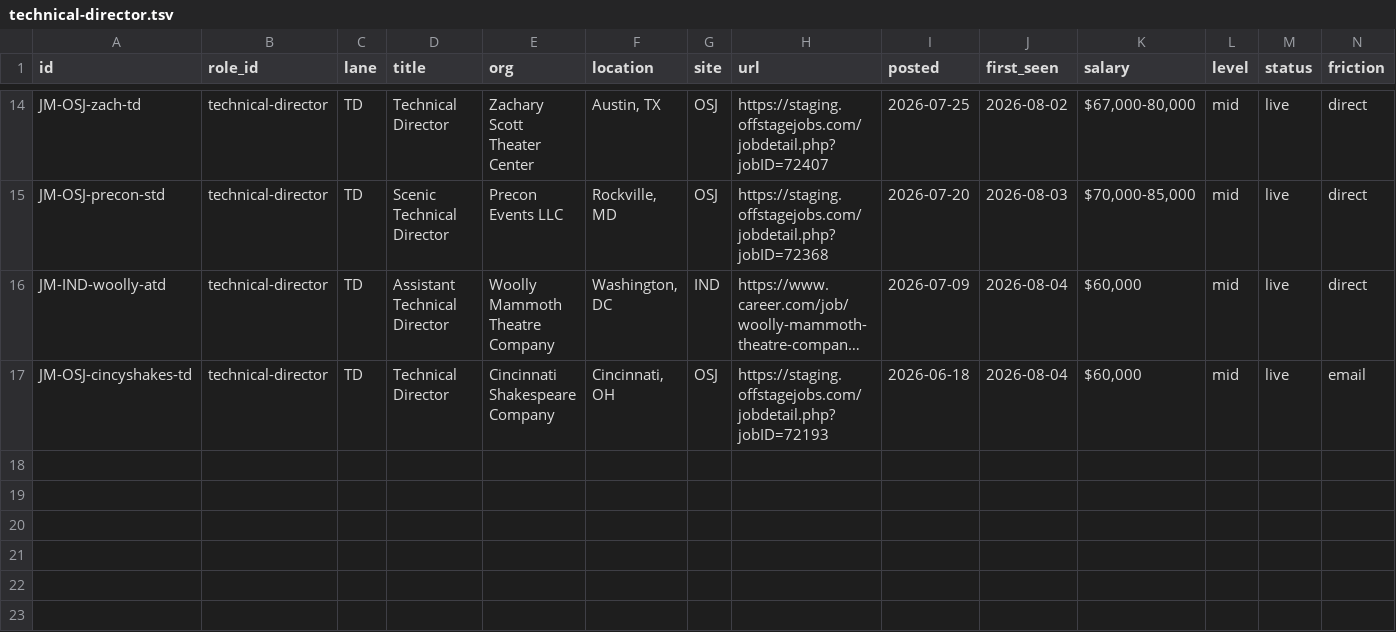
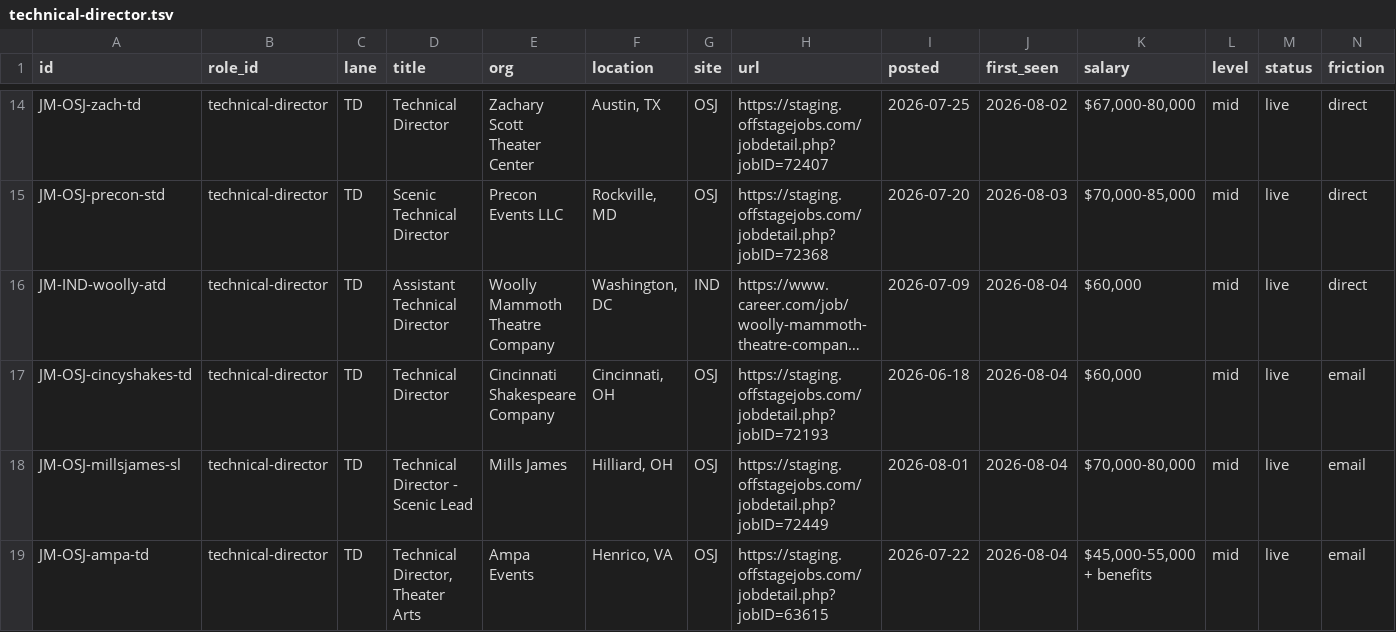
Before and after one commit to mawizorek/ClickUp_apps, a TSV file: routines/job-market-state/technical-director.tsv, drawn as a sheet; only a part is shown, gaps mark what is left out; long unchanged cells end in …; rows hold the shown columns only; the diff names each change by its address in the sheet, - before the commit and + after, or states it on an @@ line.

Commit message:
data(job-market): technical-director +2 — Mills James Scenic Lead ($70-80k), Ampa Events TD ($45-55k); 18 live

```diff
--- a/routines/job-market-state/technical-director.tsv
+++ b/routines/job-market-state/technical-director.tsv
+row 18: JM-OSJ-millsjames-sl | technical-director | TD | Technical Director - Scenic Lead | Mills James | Hilliard, OH | OSJ | https://staging.offstagejobs.com/jobdetail.php?jobID=72449 | 2026-08-01 | 2026-08-04 | $70,000-80,000 | mid | live | email
+row 19: JM-OSJ-ampa-td | technical-director | TD | Technical Director, Theater Arts | Ampa Events | Henrico, VA | OSJ | https://staging.offstagejobs.com/jobdetail.php?jobID=63615 | 2026-07-22 | 2026-08-04 | $45,000-55,000 + benefits | mid | live | email
```
